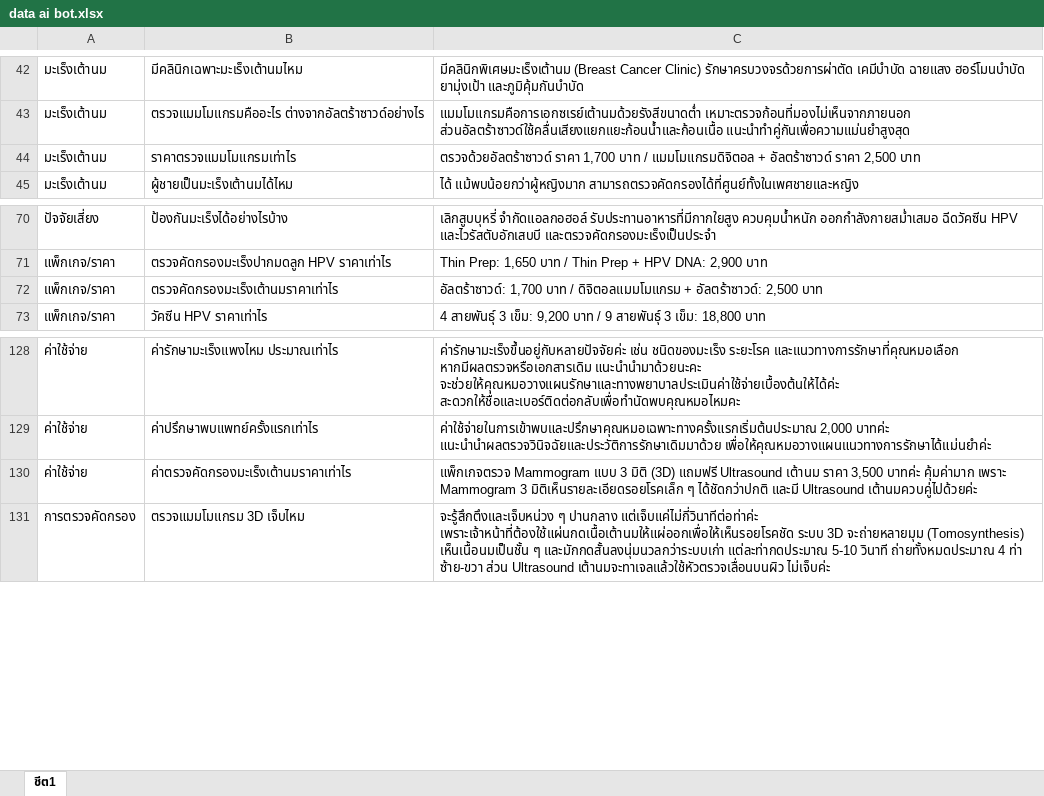
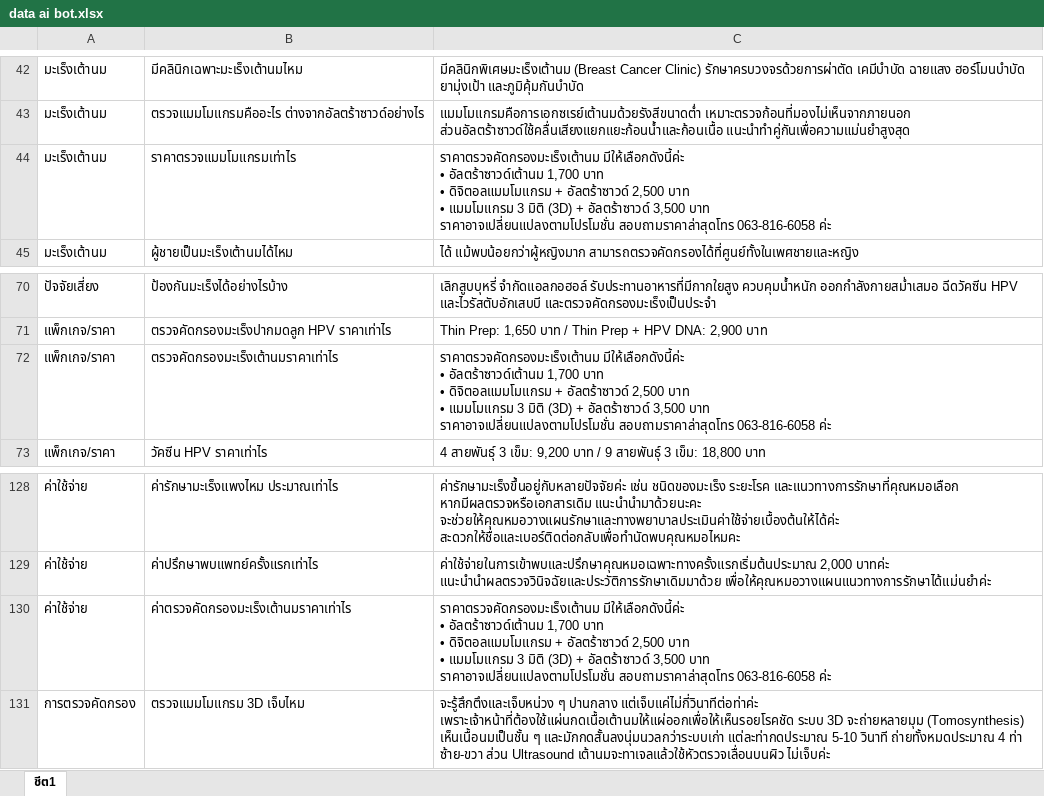
Before and after one commit to teeraphat06rwb-bot/Line-bot-ai-test, an Excel workbook: data ai bot.xlsx, sheet ชีต1, drawn as a sheet; only a part is shown, gaps mark what is left out; values as stored, in another font and other column widths than the file's, no borders; ↵ is a line break in a cell; the diff names each change by its address in the sheet, - before the commit and + after, or states it on an @@ line.

Commit message:
Consolidate breast screening price into one consistent 3-tier answer

```diff
--- a/data ai bot.xlsx (sheet ชีต1)
+++ b/data ai bot.xlsx (sheet ชีต1)
-C44: ตรวจด้วยอัลตร้าซาวด์ ราคา 1,700 บาท / แมมโมแกรมดิจิตอล + อัลตร้าซาวด์ ราคา 2,500 บาท
+C44: ราคาตรวจคัดกรองมะเร็งเต้านม มีให้เลือกดังนี้ค่ะ ↵ • อัลตร้าซาวด์เต้านม 1,700 บาท ↵ • ดิจิตอลแมมโมแกรม + อัลตร้าซาวด์ 2,500 บาท ↵ • แมมโมแกรม 3 มิติ (3D) + อัลตร้าซาวด์ 3,500 บาท ↵ ราคาอาจเปลี่ยนแปลงตามโปรโมชั่น สอบถามราคาล่าสุดโทร 063-816-6058 ค่ะ
-C72: อัลตร้าซาวด์: 1,700 บาท / ดิจิตอลแมมโมแกรม + อัลตร้าซาวด์: 2,500 บาท
+C72: ราคาตรวจคัดกรองมะเร็งเต้านม มีให้เลือกดังนี้ค่ะ ↵ • อัลตร้าซาวด์เต้านม 1,700 บาท ↵ • ดิจิตอลแมมโมแกรม + อัลตร้าซาวด์ 2,500 บาท ↵ • แมมโมแกรม 3 มิติ (3D) + อัลตร้าซาวด์ 3,500 บาท ↵ ราคาอาจเปลี่ยนแปลงตามโปรโมชั่น สอบถามราคาล่าสุดโทร 063-816-6058 ค่ะ
-C130: แพ็กเกจตรวจ Mammogram แบบ 3 มิติ (3D) แถมฟรี Ultrasound เต้านม ราคา 3,500 บาทค่ะ คุ้มค่ามาก เพราะ Mammogram 3 มิติเห็นรายละเอียดรอยโรคเล็ก ๆ ได้ชัดกว่าปกติ และมี Ultrasound เต้านมควบคู่ไปด้วยค่ะ
+C130: ราคาตรวจคัดกรองมะเร็งเต้านม มีให้เลือกดังนี้ค่ะ ↵ • อัลตร้าซาวด์เต้านม 1,700 บาท ↵ • ดิจิตอลแมมโมแกรม + อัลตร้าซาวด์ 2,500 บาท ↵ • แมมโมแกรม 3 มิติ (3D) + อัลตร้าซาวด์ 3,500 บาท ↵ ราคาอาจเปลี่ยนแปลงตามโปรโมชั่น สอบถามราคาล่าสุดโทร 063-816-6058 ค่ะ
```
